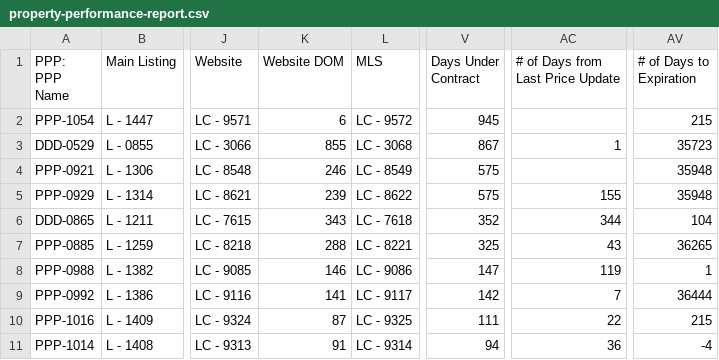
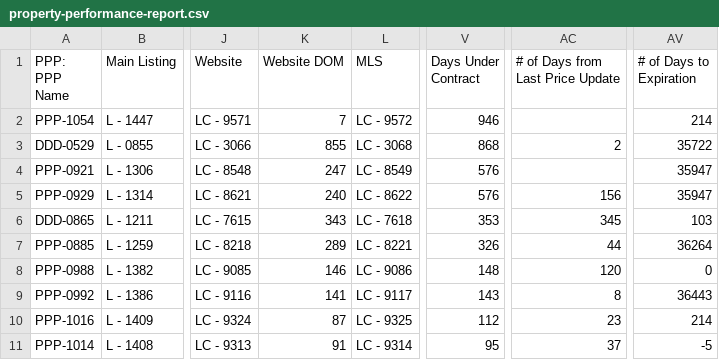
Before and after one commit to ArtOaing/Property-Card-Reports, a CSV file: data/property-performance-report.csv, drawn as a sheet; only a part is shown, gaps mark what is left out; the diff covers the shown part only; the diff names each change by its address in the sheet, - before the commit and + after, or states it on an @@ line.

```diff
--- a/data/property-performance-report.csv
+++ b/data/property-performance-report.csv
-K2 (Website DOM): 6
+K2 (Website DOM): 7
-V2 (Days Under Contract): 945
+V2 (Days Under Contract): 946
-AV2 (# of Days to Expiration): 215
+AV2 (# of Days to Expiration): 214
-V3 (Days Under Contract): 867
+V3 (Days Under Contract): 868
-AC3 (# of Days from Last Price Update): 1
+AC3 (# of Days from Last Price Update): 2
-AV3 (# of Days to Expiration): 35723
+AV3 (# of Days to Expiration): 35722
-K4 (Website DOM): 246
+K4 (Website DOM): 247
-V4:V5 (Days Under Contract): 575
+V4:V5 (Days Under Contract): 576
-AV4:AV5 (# of Days to Expiration): 35948
+AV4:AV5 (# of Days to Expiration): 35947
-K5 (Website DOM): 239
+K5 (Website DOM): 240
-AC5 (# of Days from Last Price Update): 155
+AC5 (# of Days from Last Price Update): 156
-V6 (Days Under Contract): 352
+V6 (Days Under Contract): 353
-AC6 (# of Days from Last Price Update): 344
+AC6 (# of Days from Last Price Update): 345
-AV6 (# of Days to Expiration): 104
+AV6 (# of Days to Expiration): 103
-K7 (Website DOM): 288
+K7 (Website DOM): 289
-V7 (Days Under Contract): 325
+V7 (Days Under Contract): 326
-AC7 (# of Days from Last Price Update): 43
+AC7 (# of Days from Last Price Update): 44
-AV7 (# of Days to Expiration): 36265
+AV7 (# of Days to Expiration): 36264
-V8 (Days Under Contract): 147
+V8 (Days Under Contract): 148
-AC8 (# of Days from Last Price Update): 119
+AC8 (# of Days from Last Price Update): 120
-AV8 (# of Days to Expiration): 1
+AV8 (# of Days to Expiration): 0
-V9 (Days Under Contract): 142
+V9 (Days Under Contract): 143
-AC9 (# of Days from Last Price Update): 7
+AC9 (# of Days from Last Price Update): 8
-AV9 (# of Days to Expiration): 36444
+AV9 (# of Days to Expiration): 36443
-V10 (Days Under Contract): 111
+V10 (Days Under Contract): 112
-AC10 (# of Days from Last Price Update): 22
+AC10 (# of Days from Last Price Update): 23
-AV10 (# of Days to Expiration): 215
+AV10 (# of Days to Expiration): 214
-V11 (Days Under Contract): 94
+V11 (Days Under Contract): 95
-AC11 (# of Days from Last Price Update): 36
+AC11 (# of Days from Last Price Update): 37
-AV11 (# of Days to Expiration): -4
+AV11 (# of Days to Expiration): -5
```
Also changed, not shown: 66 edited cells elsewhere in this file.
